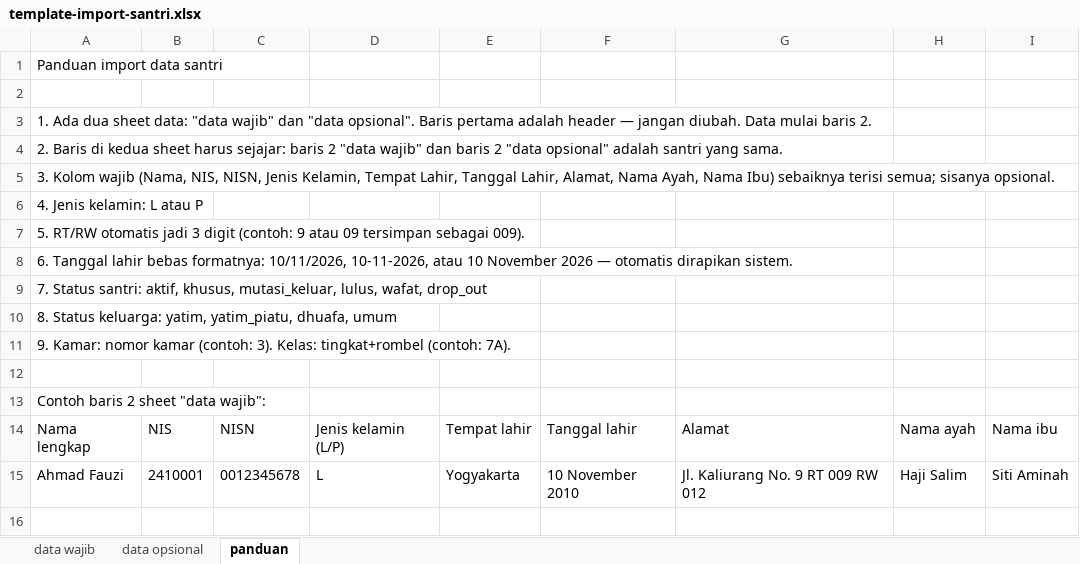
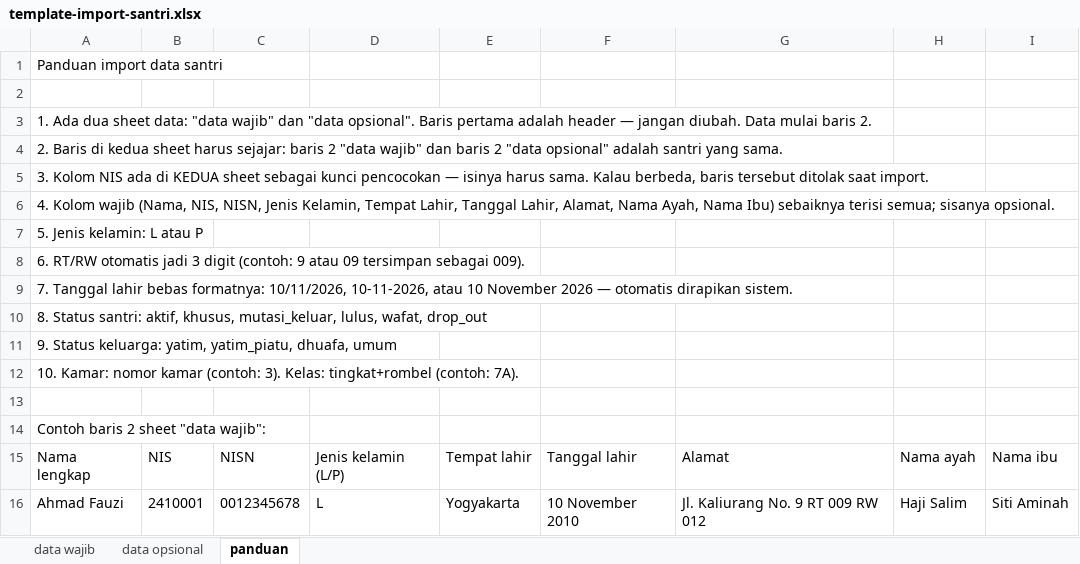
Before and after one commit to awalhadi006/buku-induk, an Excel workbook: static/template-import-santri.xlsx, sheet panduan, drawn as a sheet; values as stored, in another font and other column widths than the file's, no borders; the diff names each change by its address in the sheet, - before the commit and + after, or states it on an @@ line.

Commit message:
feat: kolom NIS di sheet data opsional sebagai kunci verifikasi baris antar-sheet

```diff
--- a/static/template-import-santri.xlsx (sheet panduan)
+++ b/static/template-import-santri.xlsx (sheet panduan)
-A5: 3. Kolom wajib (Nama, NIS, NISN, Jenis Kelamin, Tempat Lahir, Tanggal Lahir, Alamat, Nama Ayah, Nama Ibu) sebaiknya terisi semua; sisanya opsional.
+A5: 3. Kolom NIS ada di KEDUA sheet sebagai kunci pencocokan — isinya harus sama. Kalau berbeda, baris tersebut ditolak saat import.
-A6: 4. Jenis kelamin: L atau P
+A6: 4. Kolom wajib (Nama, NIS, NISN, Jenis Kelamin, Tempat Lahir, Tanggal Lahir, Alamat, Nama Ayah, Nama Ibu) sebaiknya terisi semua; sisanya opsional.
-A7: 5. RT/RW otomatis jadi 3 digit (contoh: 9 atau 09 tersimpan sebagai 009).
+A7: 5. Jenis kelamin: L atau P
-A8: 6. Tanggal lahir bebas formatnya: 10/11/2026, 10-11-2026, atau 10 November 2026 — otomatis dirapikan sistem.
+A8: 6. RT/RW otomatis jadi 3 digit (contoh: 9 atau 09 tersimpan sebagai 009).
-A9: 7. Status santri: aktif, khusus, mutasi_keluar, lulus, wafat, drop_out
+A9: 7. Tanggal lahir bebas formatnya: 10/11/2026, 10-11-2026, atau 10 November 2026 — otomatis dirapikan sistem.
-A10: 8. Status keluarga: yatim, yatim_piatu, dhuafa, umum
+A10: 8. Status santri: aktif, khusus, mutasi_keluar, lulus, wafat, drop_out
-A11: 9. Kamar: nomor kamar (contoh: 3). Kelas: tingkat+rombel (contoh: 7A).
+A11: 9. Status keluarga: yatim, yatim_piatu, dhuafa, umum
+row 12: 10. Kamar: nomor kamar (contoh: 3). Kelas: tingkat+rombel (contoh: 7A).
```
Also changed, not shown: sheet data opsional, 3 other files.
